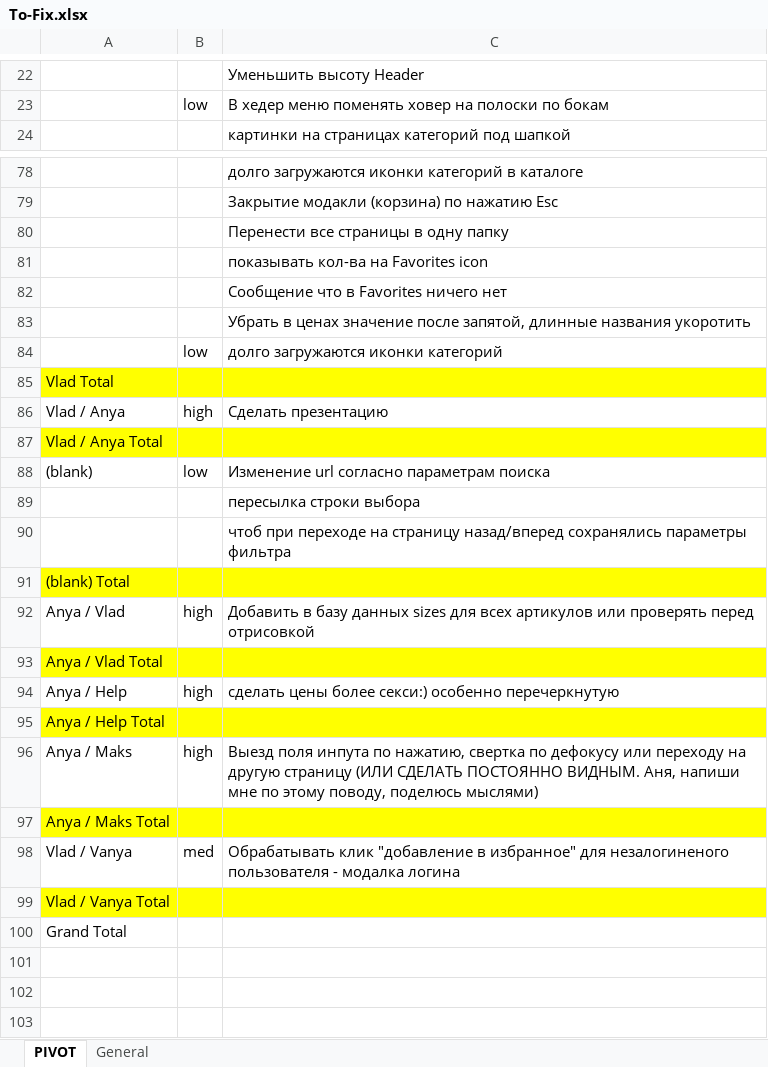
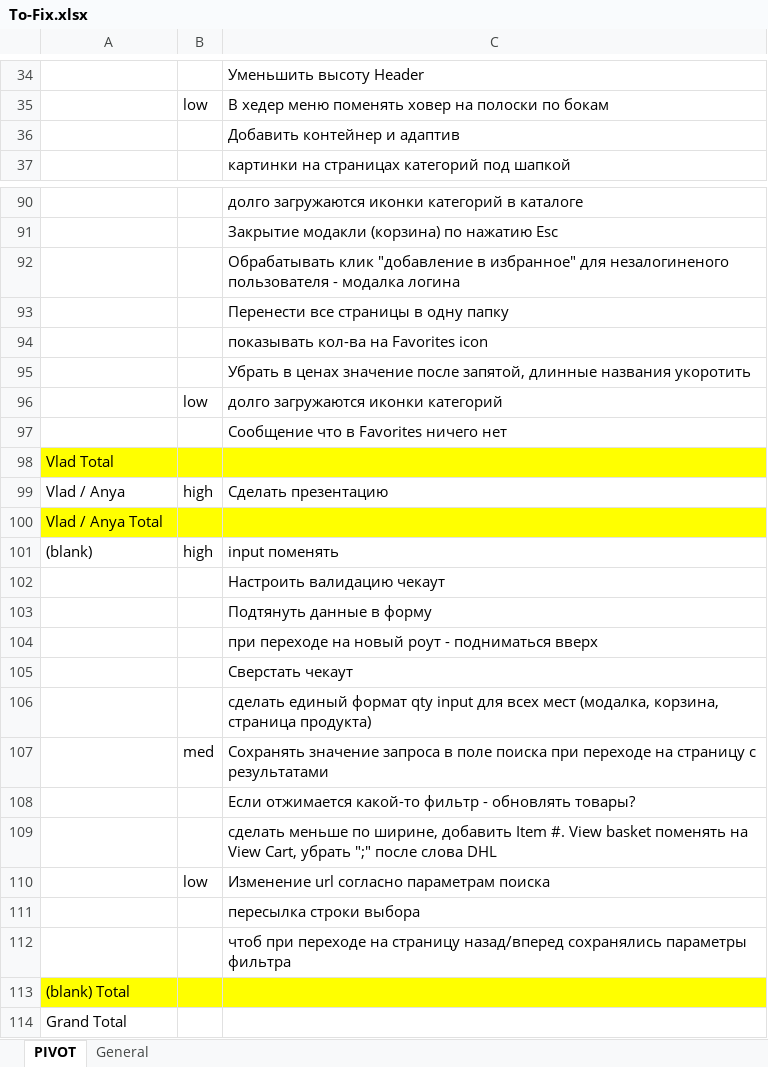
Before and after one commit to Mezherman/FEM3-FINAL-PROJECT, an Excel workbook: Temp/To-Fix.xlsx, sheet PIVOT, drawn as a sheet; only a part is shown, gaps mark what is left out; values as stored, in another font and other column widths than the file's, no borders; removed rows and columns are numbered as before the commit, all else as after; the diff covers the shown part only; the diff names each change by its address in the sheet, - before the commit and + after, or states it on an @@ line.

```diff
--- a/Temp/To-Fix.xlsx (sheet PIVOT)
+++ b/Temp/To-Fix.xlsx (sheet PIVOT)
+row 36:  |  | Добавить контейнер и адаптив
+row 92:  |  | Обрабатывать клик "добавление в избранное" для незалогиненого пользователя - модалка логина
@@ row 82 moved to row 97: Сообщение что в Favorites ничего нет @@
+row 101: (blank) | high | input поменять
+row 102:  |  | Настроить валидацию чекаут
@@ row 72 moved to row 103: Подтянуть данные в форму @@
@@ row 42 moved to row 104: при переходе на новый роут - подниматься… @@
@@ row 74 moved to row 105: Сверстать чекаут @@
+row 106:  |  | сделать единый формат qty input для всех мест (модалка, корзина, страница продукта)
+row 107:  | med | Cохранять значение запроса в поле поиска при переходе на страницу с результатами
+row 108:  |  | Если отжимается какой-то фильтр - обновлять товары?
@@ row 50 moved to row 109: сделать меньше по ширине, добавить Item … @@
-A110: (blank)
+A110: (empty)
-row 92: Anya / Vlad | high | Добавить в базу данных sizes для всех артикулов или проверять перед отрисовкой
-row 93: Anya / Vlad Total
-row 94: Anya / Help | high | сделать цены более секси:) особенно перечеркнутую
-row 95: Anya / Help Total
-row 96: Anya / Maks | high | Выезд поля инпута по нажатию, свертка по дефокусу или переходу на другую страницу (ИЛИ СДЕЛАТЬ ПОСТОЯННО ВИДНЫМ. Аня, напиши мне по этому поводу, поделюсь мыслями)
-row 97: Anya / Maks Total
-row 98: Vlad / Vanya | med | Обрабатывать клик "добавление в избранное" для незалогиненого пользователя - модалка логина
-row 99: Vlad / Vanya Total
```
Also changed, not shown: 16 added rows, 1 removed row, 1 moved row and 8 edited cells elsewhere in this sheet, sheet General.
